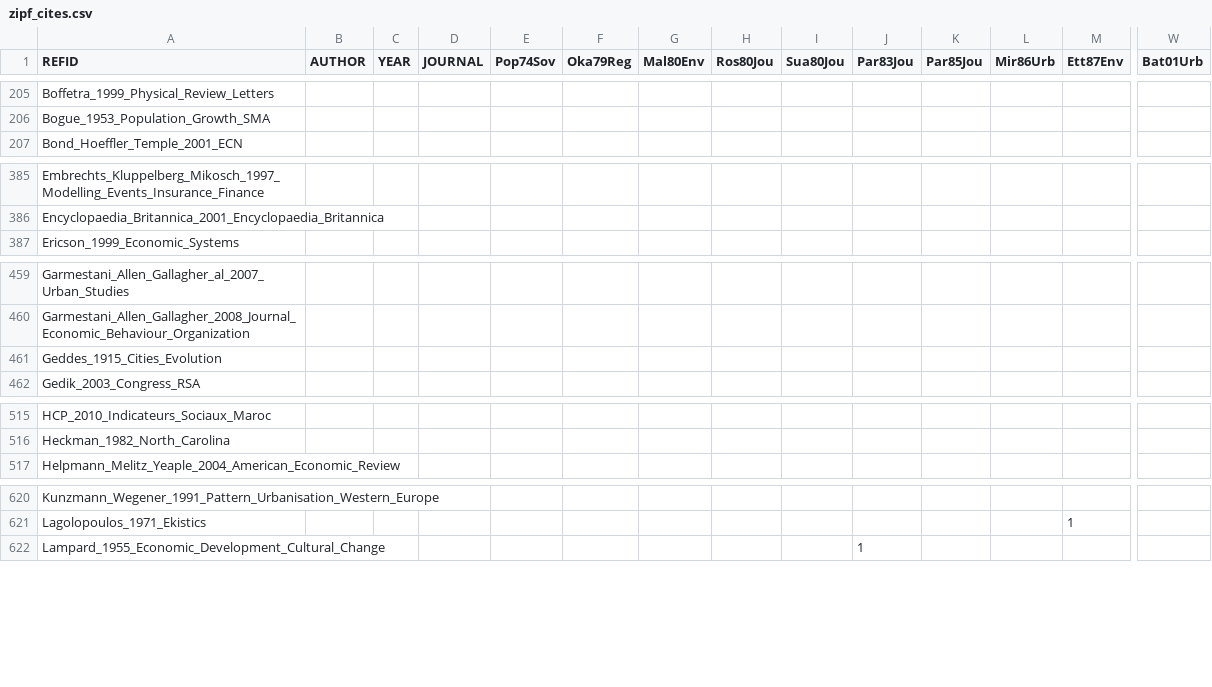
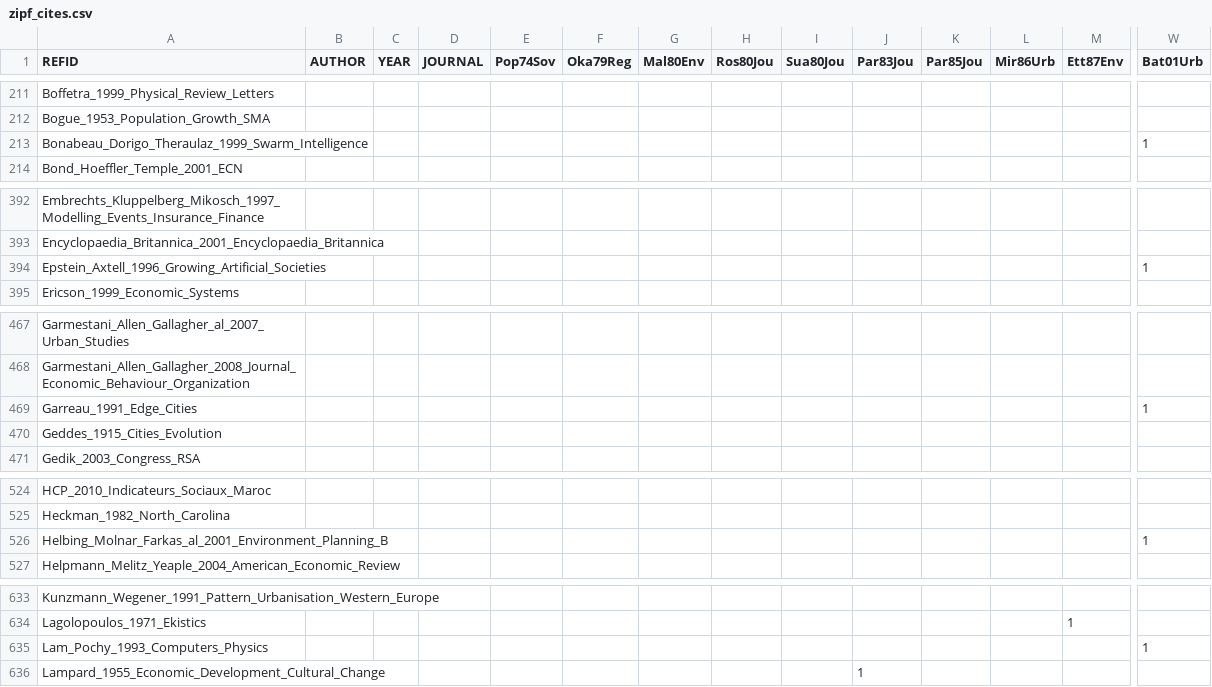
Before and after one commit to ClementineCttn/MetaZipf, a CSV file: data/zipf_cites.csv, drawn as a sheet; only a part is shown, gaps mark what is left out; rows hold the shown columns only; the diff covers the shown part only; the diff names each change by its address in the sheet, - before the commit and + after, or states it on an @@ line.

```diff
--- a/data/zipf_cites.csv
+++ b/data/zipf_cites.csv
+row 213: Bonabeau_Dorigo_Theraulaz_1999_Swarm_Intelligence |  |  |  |  |  |  |  |  |  |  |  |  | 1
+row 394: Epstein_Axtell_1996_Growing_Artificial_Societies |  |  |  |  |  |  |  |  |  |  |  |  | 1
+row 469: Garreau_1991_Edge_Cities |  |  |  |  |  |  |  |  |  |  |  |  | 1
+row 526: Helbing_Molnar_Farkas_al_2001_Environment_Planning_B |  |  |  |  |  |  |  |  |  |  |  |  | 1
+row 635: Lam_Pochy_1993_Computers_Physics |  |  |  |  |  |  |  |  |  |  |  |  | 1
```
Also changed, not shown: 11 added rows and 10 edited cells elsewhere in this file.
